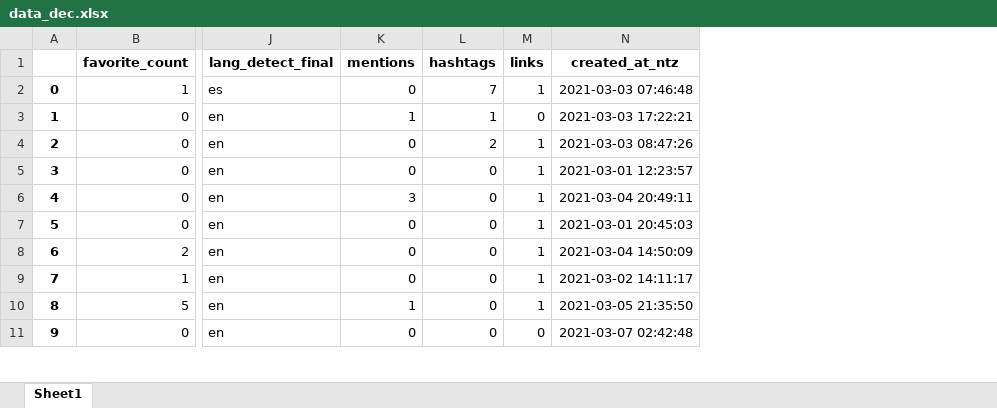
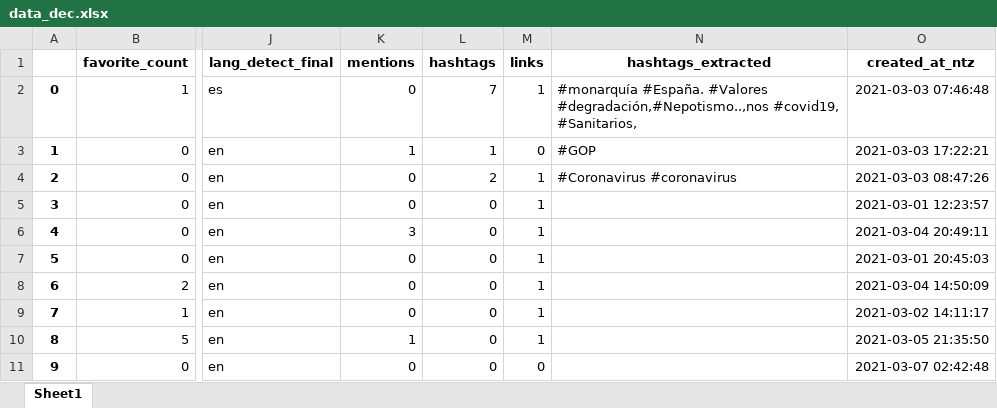
Before and after one commit to giulionenna/Progetto_BI2021, an Excel workbook: data_dec.xlsx, sheet Sheet1, drawn as a sheet; only a part is shown, gaps mark what is left out; values as stored, in another font and other column widths than the file's, no borders; the diff covers the shown part only; the diff names each change by its address in the sheet, - before the commit and + after, or states it on an @@ line.

Commit message:
Aggiunta wordcloud degli hashtags e perfezionata presentazione

```diff
--- a/data_dec.xlsx (sheet Sheet1)
+++ b/data_dec.xlsx (sheet Sheet1)
+column N (hashtags_extracted), rows 2-4: #monarquía #España. #Valores #degradación,#Nepotismo..,nos #covid19, #Sanitarios, | #GOP | #Coronavirus #coronavirus
```
Also changed, not shown: 61 edited cells elsewhere in this sheet, 4 other files.
